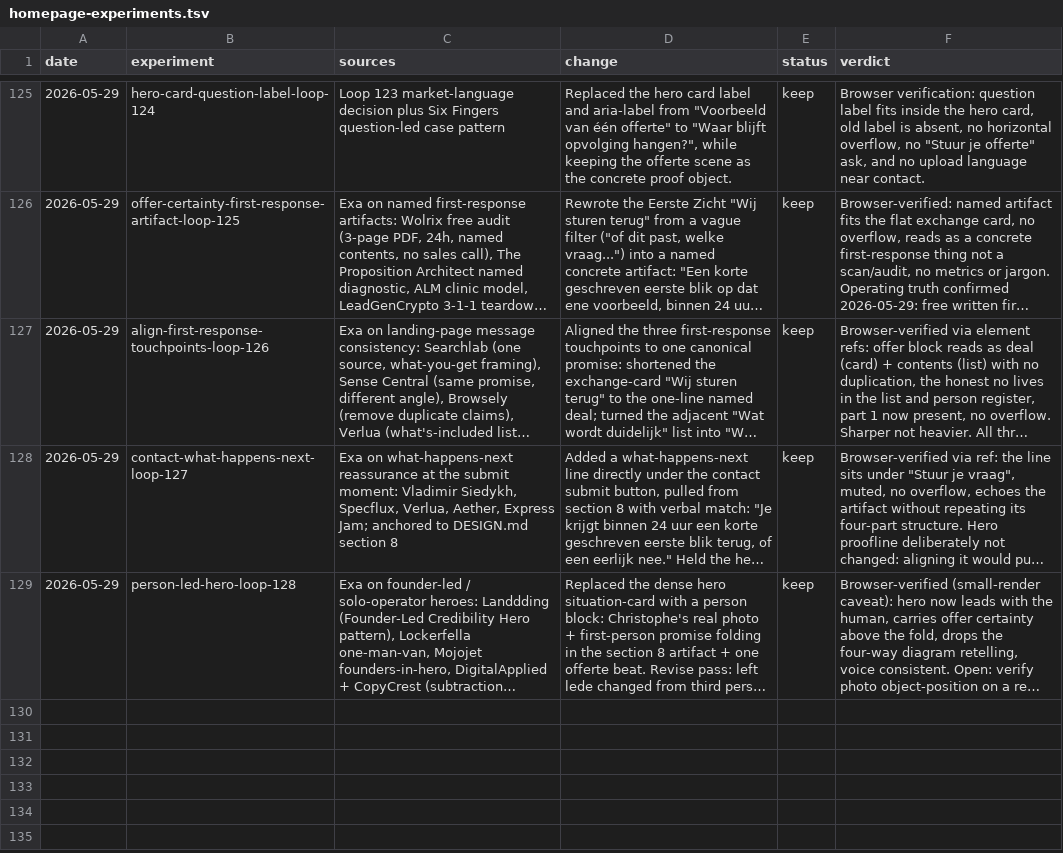
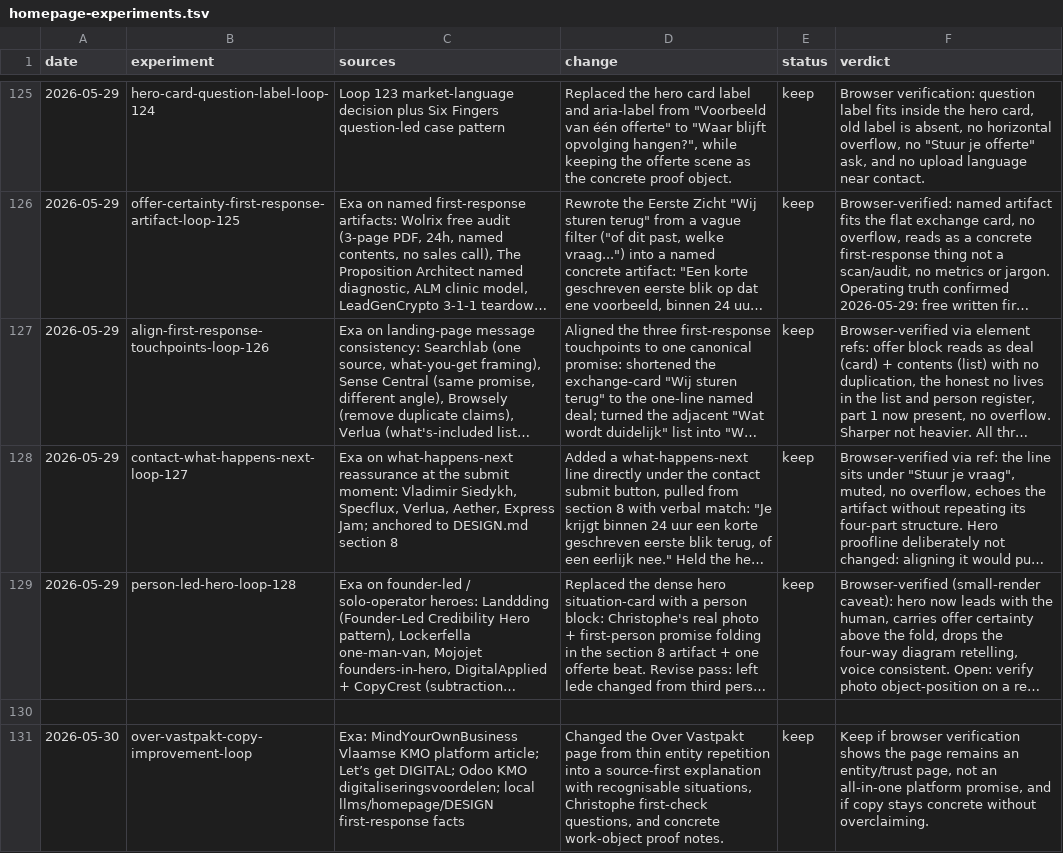
Before and after one commit to ChristopheAI/vastpakt, a TSV file: docs/experiments/homepage-experiments.tsv, drawn as a sheet; only a part is shown, gaps mark what is left out; long unchanged cells end in …; the diff names each change by its address in the sheet, - before the commit and + after, or states it on an @@ line.

Commit message:
Improve Vastpakt about page copy

```diff
--- a/docs/experiments/homepage-experiments.tsv
+++ b/docs/experiments/homepage-experiments.tsv
+row 130: (empty)
+row 131: 2026-05-30 | over-vastpakt-copy-improvement-loop | Exa: MindYourOwnBusiness Vlaamse KMO platform article; Let’s get DIGITAL; Odoo KMO digitaliseringsvoordelen; local llms/homepage/DESIGN first-response facts | Changed the Over Vastpakt page from thin entity repetition into a source-first explanation with recognisable situations, Christophe first-check questions, and concrete work-object proof notes. | keep | Keep if browser verification shows the page remains an entity/trust page, not an all-in-one platform promise, and if copy stays concrete without overclaiming.
```
Also changed, not shown: 3 other files.
